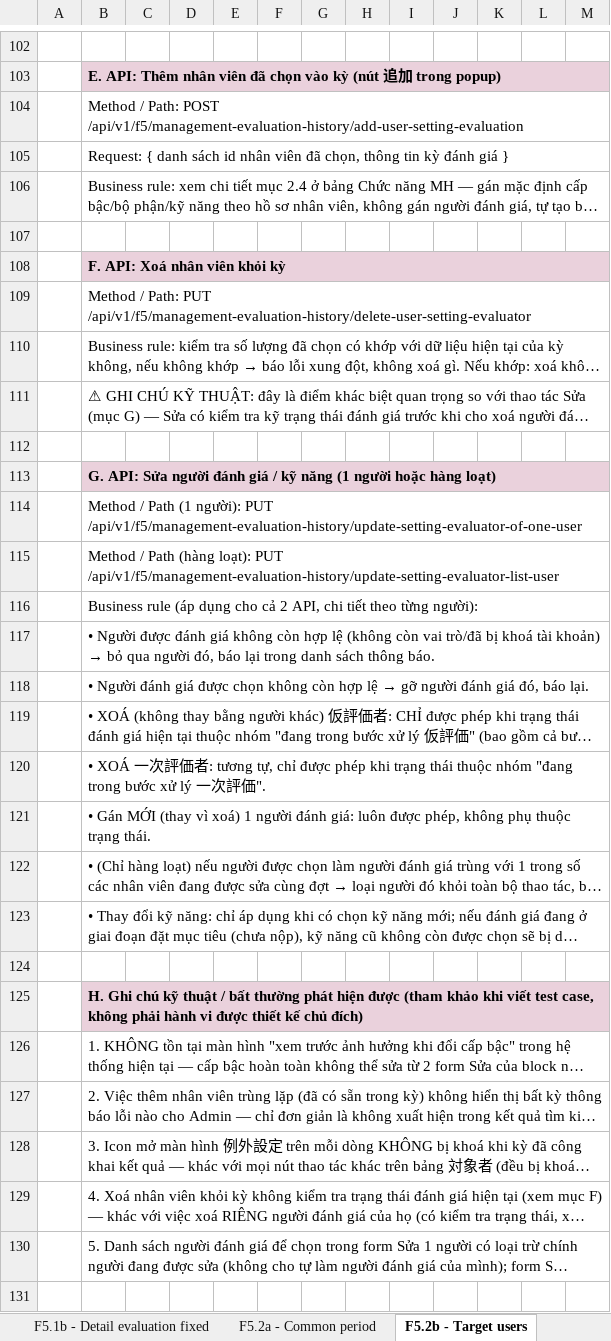
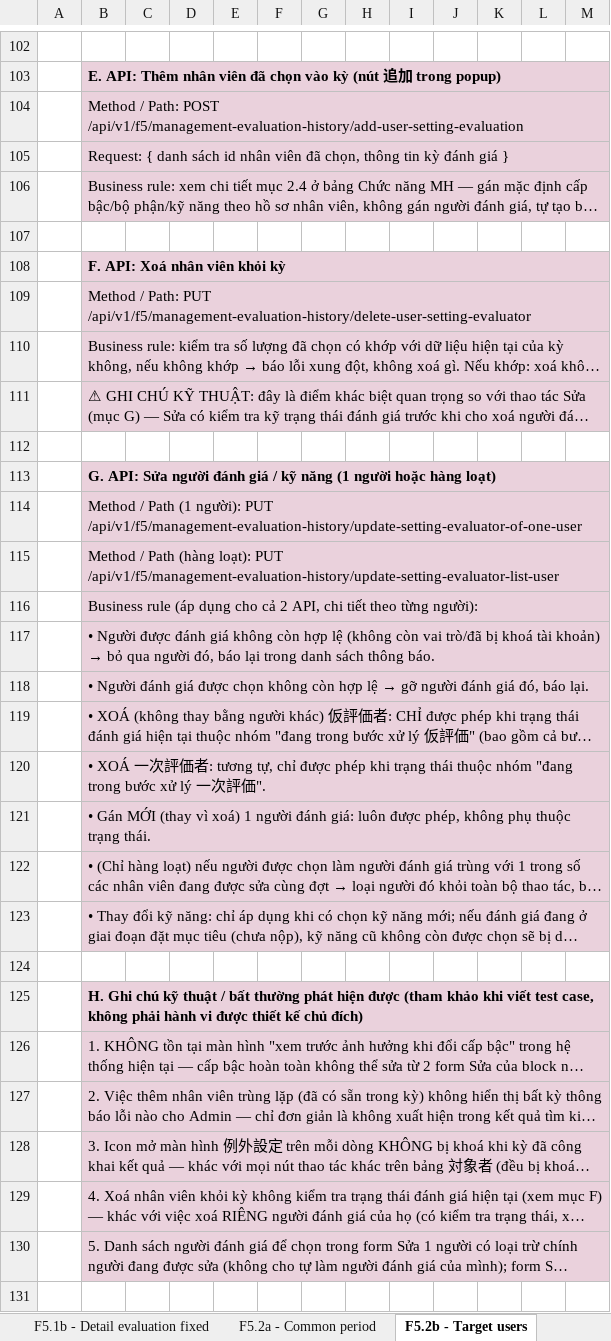
Before and after one commit to vkduy240398/evaluation_system, an Excel workbook: [Evaluation]_[Phase 5][Refactor] Functional design_GNW.xlsx, sheet F5.2b - Target users, drawn as a sheet; only a part is shown, gaps mark what is left out; long unchanged cells end in …; values as stored, in another font and other column widths than the file's, no borders; the diff covers the shown part only; the diff names each change by its address in the sheet, - before the commit and + after, or states it on an @@ line.

Commit message:
commit function add department screen user detail screen

```diff
--- a/[Evaluation]_[Phase 5][Refactor] Functional design_GNW.xlsx (sheet F5.2b - Target users)
+++ b/[Evaluation]_[Phase 5][Refactor] Functional design_GNW.xlsx (sheet F5.2b - Target users)
-B104:M106 fill: none
+B104:M106 fill: #EAD1DC
-B109:M111 fill: none
+B109:M111 fill: #EAD1DC
-B114:M123 fill: none
+B114:M123 fill: #EAD1DC
-B126:M130 fill: none
+B126:M130 fill: #EAD1DC
+row 131: (empty)
```
Also changed, not shown: 5 added rows, 12 edited cells and cell formats elsewhere in this sheet, sheet F5.1 - List period evaluation, sheet F5.2a - Common period, sheet F5.2c - Exception setting modal, sheet F5.1b - Detail evaluation fixed, other sheet tabs, 8 other files.
